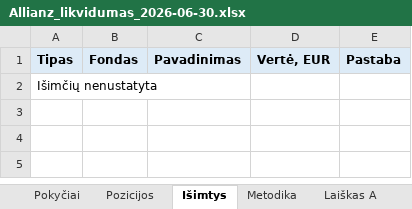
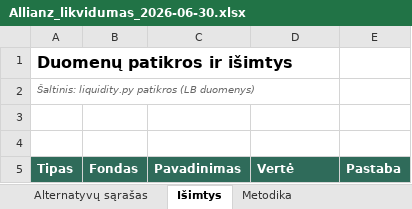
Before and after one commit to VytisCode/pension-fund-tracker, an Excel workbook: docs/liq/Allianz_likvidumas_2026-06-30.xlsx, sheet Išimtys, drawn as a sheet; values as stored, in another font and other column widths than the file's, no borders; removed rows and columns are numbered as before the commit, all else as after; the diff names each change by its address in the sheet, - before the commit and + after, or states it on an @@ line.

```diff
--- a/docs/liq/Allianz_likvidumas_2026-06-30.xlsx (sheet Išimtys)
+++ b/docs/liq/Allianz_likvidumas_2026-06-30.xlsx (sheet Išimtys)
-sheet tab: Laiškas A
+sheet tab: Alternatyvų sąrašas
+row 1: Duomenų patikros ir išimtys
+row 2: Šaltinis: liquidity.py patikros (LB duomenys)
+row 3: (empty)
+row 4: (empty)
@@ A5:E5 fill: #DDEBF7 → #2F6B5A, text colour: black → #FFFFFF @@
-D5: Vertė, EUR
+D5: Vertė
-row 2: Išimčių nenustatyta
```
Also changed, not shown: sheet Pozicijos, sheet Skaičiavimai, sheet Fondai, sheet 1 Alternatyvos, sheet Matrica, sheet Santrauka, 1 more sheet, other sheet tabs, docs/liq/Allianz_likvidumas_2026-09-30.xlsx, docs/liq/Goindex_likvidumas_2026-06-30.xlsx, 14 other files.
